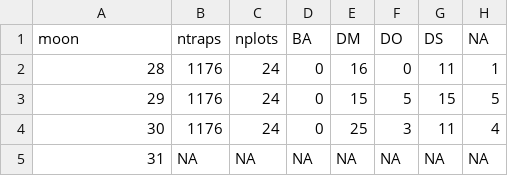
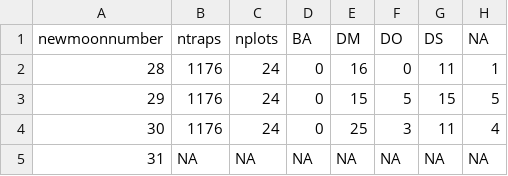
Before and after one commit to weecology/portal-forecasts, a CSV file: data/rodents_all.csv, drawn as a sheet; only a part is shown; the diff names each change by its address in the sheet, - before the commit and + after, or states it on an @@ line.

```diff
--- a/data/rodents_all.csv
+++ b/data/rodents_all.csv
-A1: moon
+A1: newmoonnumber
```
Also changed, not shown: data/moon_dates.csv, data/rodents_all_interp.csv, 19 other files.
